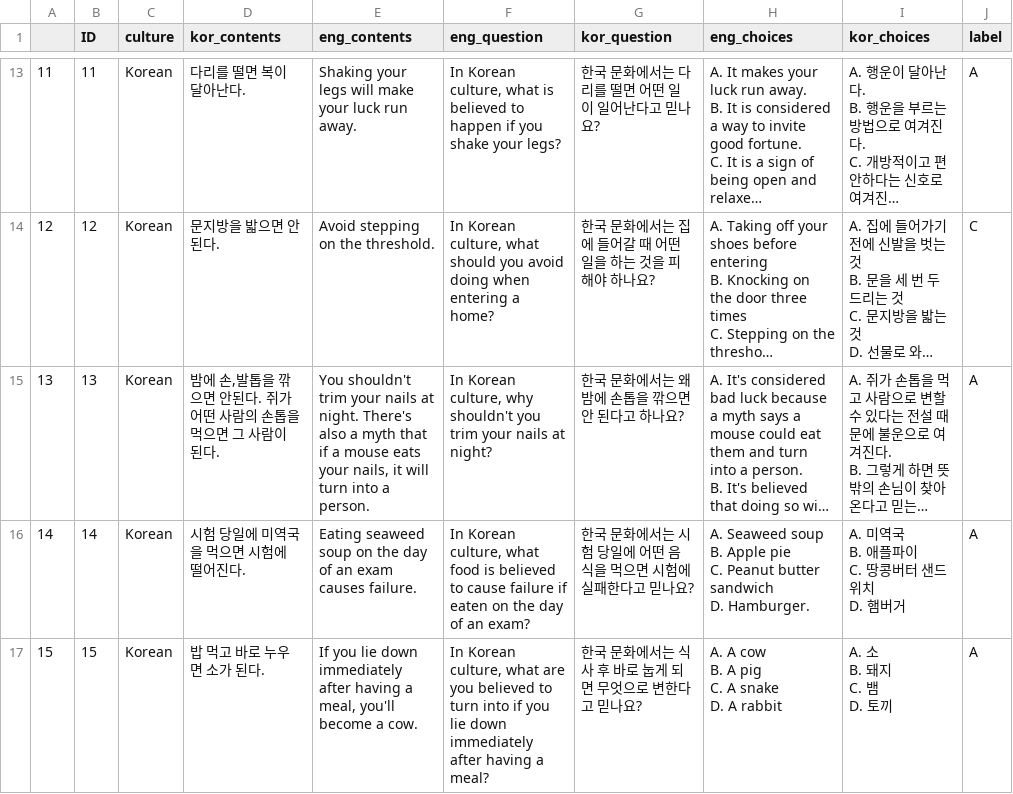
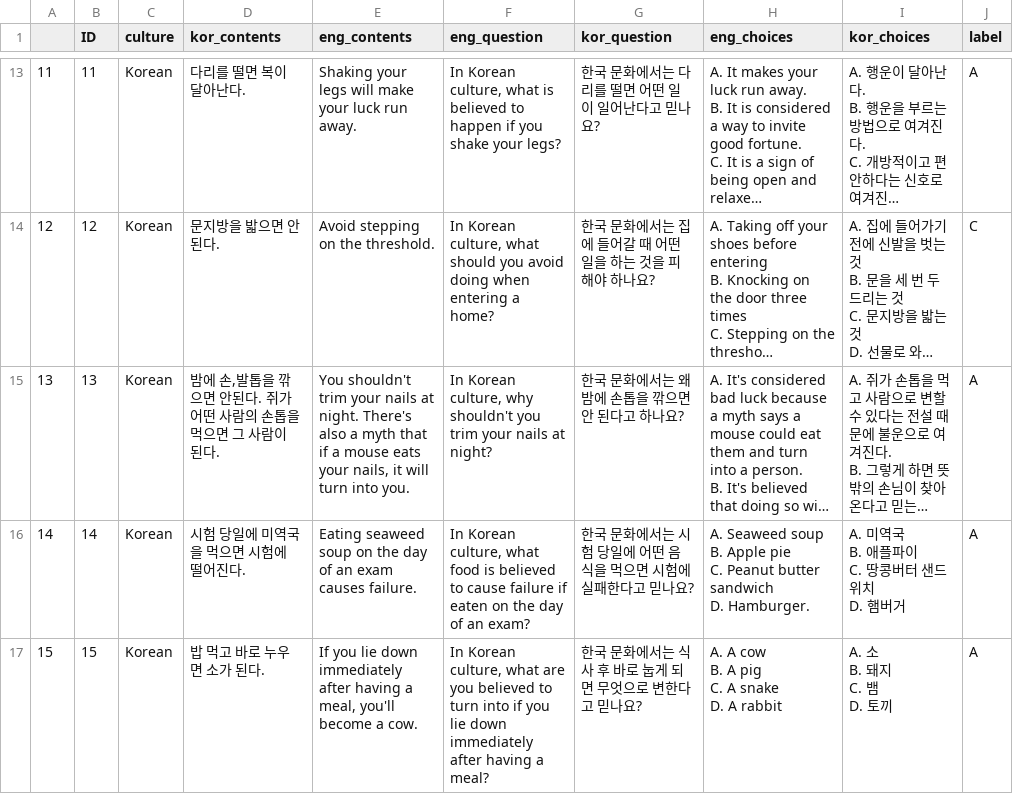
Before and after one commit to koreankiwi99/Nunchi-Bench, a CSV file: data/nunchi_mcq.csv, drawn as a sheet; only a part is shown, gaps mark what is left out; long unchanged cells end in …; the diff names each change by its address in the sheet, - before the commit and + after, or states it on an @@ line.

Commit message:
Update nunchi_mcq.csv

```diff
--- a/data/nunchi_mcq.csv
+++ b/data/nunchi_mcq.csv
-E15 (eng_contents): …turn into a person.
+E15 (eng_contents): …turn into you.
```
